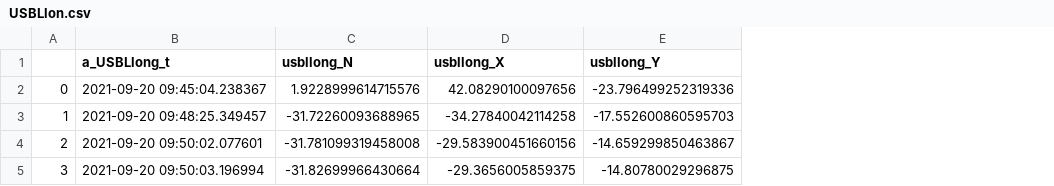
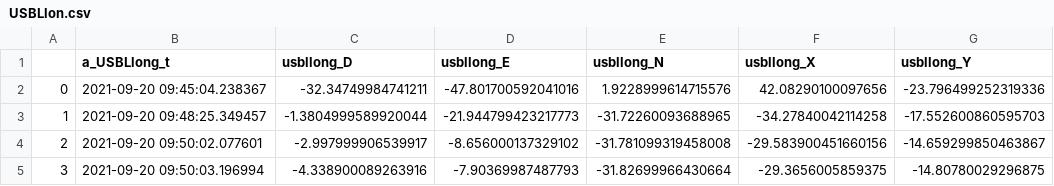
Before and after one commit to Caterina1996/postprocessing_cat, a CSV file: csvs/grassmap/20_09/turbot/USBLlon.csv, drawn as a sheet; only a part is shown; the diff names each change by its address in the sheet, - before the commit and + after, or states it on an @@ line.

```diff
--- a/csvs/grassmap/20_09/turbot/USBLlon.csv
+++ b/csvs/grassmap/20_09/turbot/USBLlon.csv
+column C (usbllong_D), rows 2-5: -32.34749984741211 | -1.3804999589920044 | -2.997999906539917 | -4.338900089263916
+column D (usbllong_E), rows 2-5: -47.801700592041016 | -21.944799423217773 | -8.656000137329102 | -7.90369987487793
```
Also changed, not shown: 22 other files.
